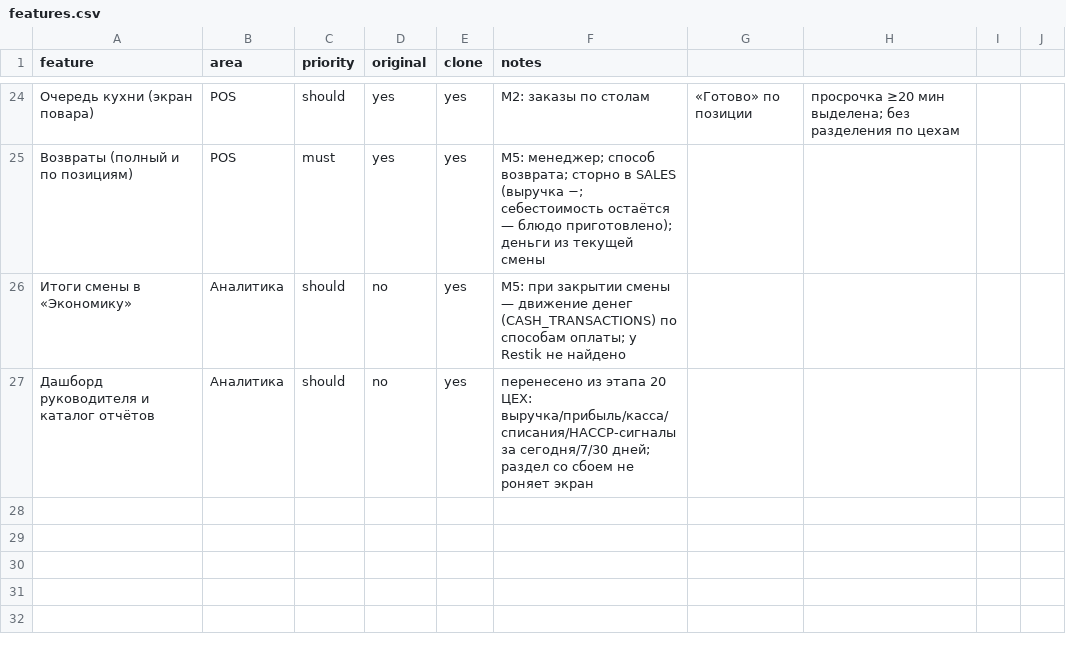
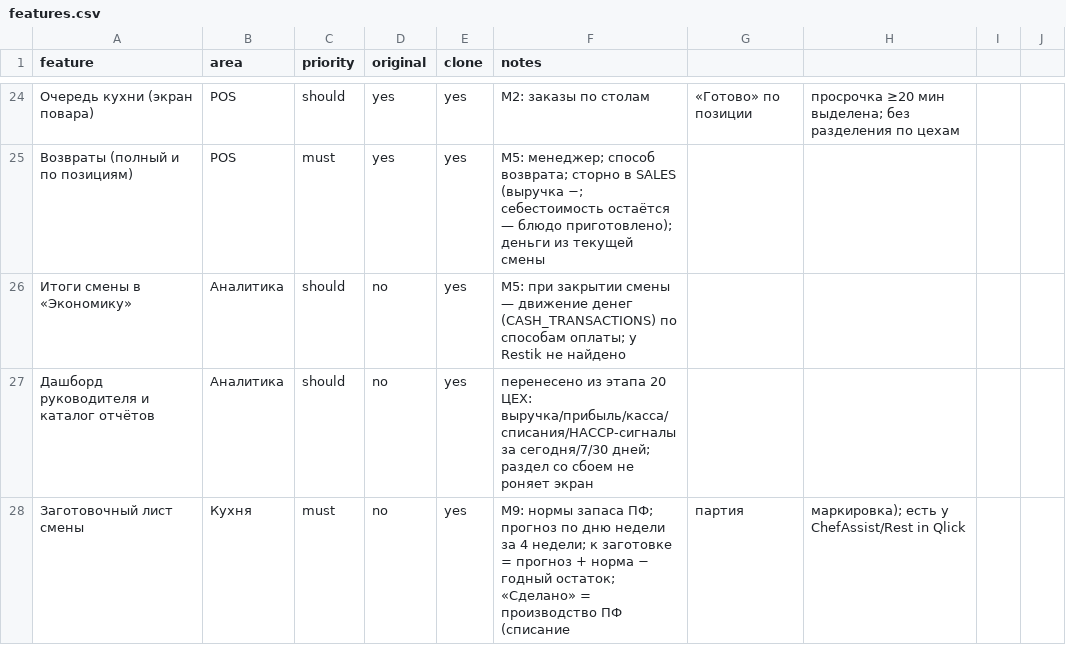
Before and after one commit to tceh56-boop/Brave-haccp, a CSV file: replica/features.csv, drawn as a sheet; only a part is shown, gaps mark what is left out; the diff names each change by its address in the sheet, - before the commit and + after, or states it on an @@ line.

```diff
--- a/replica/features.csv
+++ b/replica/features.csv
+row 28: Заготовочный лист смены | Кухня | must | no | yes | M9: нормы запаса ПФ; прогноз по дню недели за 4 недели; к заготовке = прогноз + норма − годный остаток; «Сделано» = производство ПФ (списание | партия | маркировка); есть у ChefAssist/Rest in Qlick
```
Also changed, not shown: 13 other files.
